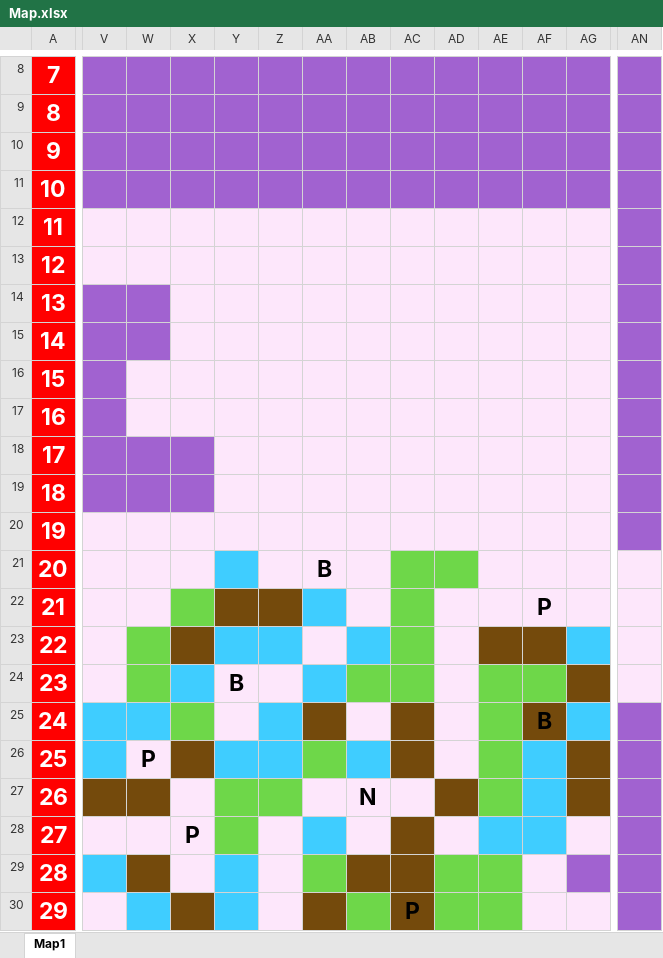
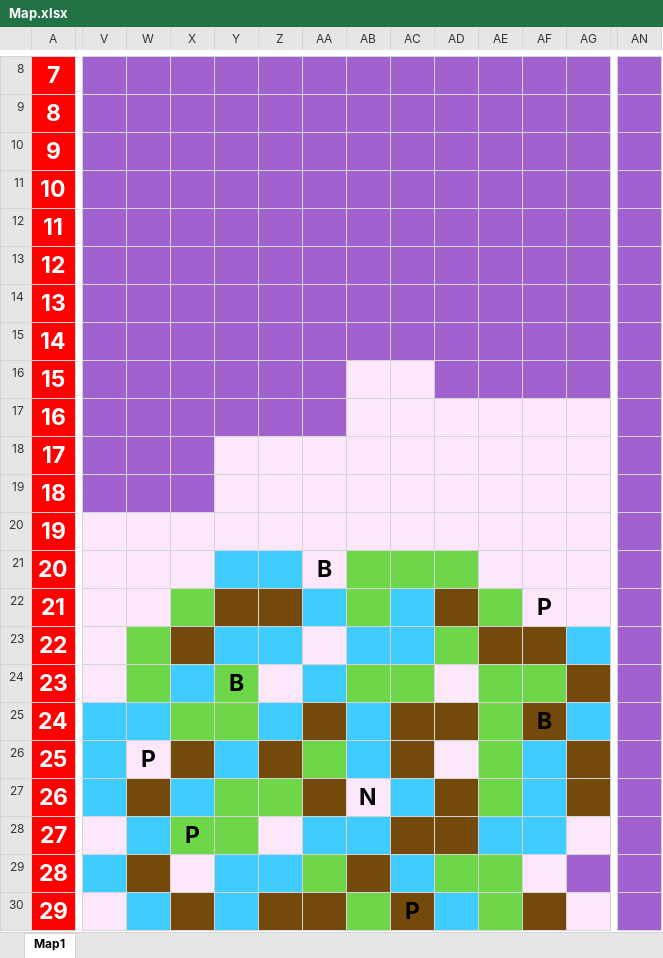
Before and after one commit to OnlyMutalisk/2024-Unity.Capstone, an Excel workbook: Assets/StreamingAssets/Map.xlsx, sheet Map1, drawn as a sheet; only a part is shown, gaps mark what is left out; values as stored, in another font and other column widths than the file's, no borders; the diff covers the shown part only; the diff names each change by its address in the sheet, - before the commit and + after, or states it on an @@ line.

```diff
--- a/Assets/StreamingAssets/Map.xlsx (sheet Map1)
+++ b/Assets/StreamingAssets/Map.xlsx (sheet Map1)
-V12:AG13 fill: #FDE7FB
+V12:AG13 fill: #A162D0
-X14:AG15 fill: #FDE7FB
+X14:AG15 fill: #A162D0
-W16:AA17 fill: #FDE7FB
+W16:AA17 fill: #A162D0
-AD16:AG16 fill: #FDE7FB
+AD16:AG16 fill: #A162D0
-Z21 fill: #FDE7FB
+Z21 fill: #3FCDFF
-AB21:AB22 fill: #FDE7FB
+AB21:AB22 fill: #6ED749
-AN21:AN22 fill: #FDE7FB
+AN21:AN22 fill: #A162D0
-AC22:AC23 fill: #6ED749
+AC22:AC23 fill: #3FCDFF
-AD22 fill: #FDE7FB
+AD22 fill: #744A0C
-AE22 fill: #FDE7FB
+AE22 fill: #6ED749
-AD23 fill: #FDE7FB
+AD23 fill: #6ED749
-AN23 fill: #FDE7FB
+AN23 fill: #A162D0
-Y24:Y25 fill: #FDE7FB
+Y24:Y25 fill: #6ED749
-AN24 fill: #FDE7FB
+AN24 fill: #A162D0
-AB25 fill: #FDE7FB
+AB25 fill: #3FCDFF
-AD25 fill: #FDE7FB
+AD25 fill: #744A0C
-Z26 fill: #3FCDFF
+Z26 fill: #744A0C
-V27 fill: #744A0C
+V27 fill: #3FCDFF
-X27 fill: #FDE7FB
+X27 fill: #3FCDFF
-AA27 fill: #FDE7FB
+AA27 fill: #744A0C
-AC27 fill: #FDE7FB
+AC27 fill: #3FCDFF
-W28 fill: #FDE7FB
+W28 fill: #3FCDFF
-X28 fill: #FDE7FB
+X28 fill: #6ED749
-AB28 fill: #FDE7FB
+AB28 fill: #3FCDFF
-AD28 fill: #FDE7FB
+AD28 fill: #744A0C
-Z29 fill: #FDE7FB
+Z29 fill: #3FCDFF
-AC29 fill: #744A0C
+AC29 fill: #3FCDFF
-Z30 fill: #FDE7FB
+Z30 fill: #744A0C
-AD30 fill: #6ED749
+AD30 fill: #3FCDFF
-AF30 fill: #FDE7FB
+AF30 fill: #744A0C
```
Also changed, not shown: cell formats elsewhere in this sheet, 4 other files.
